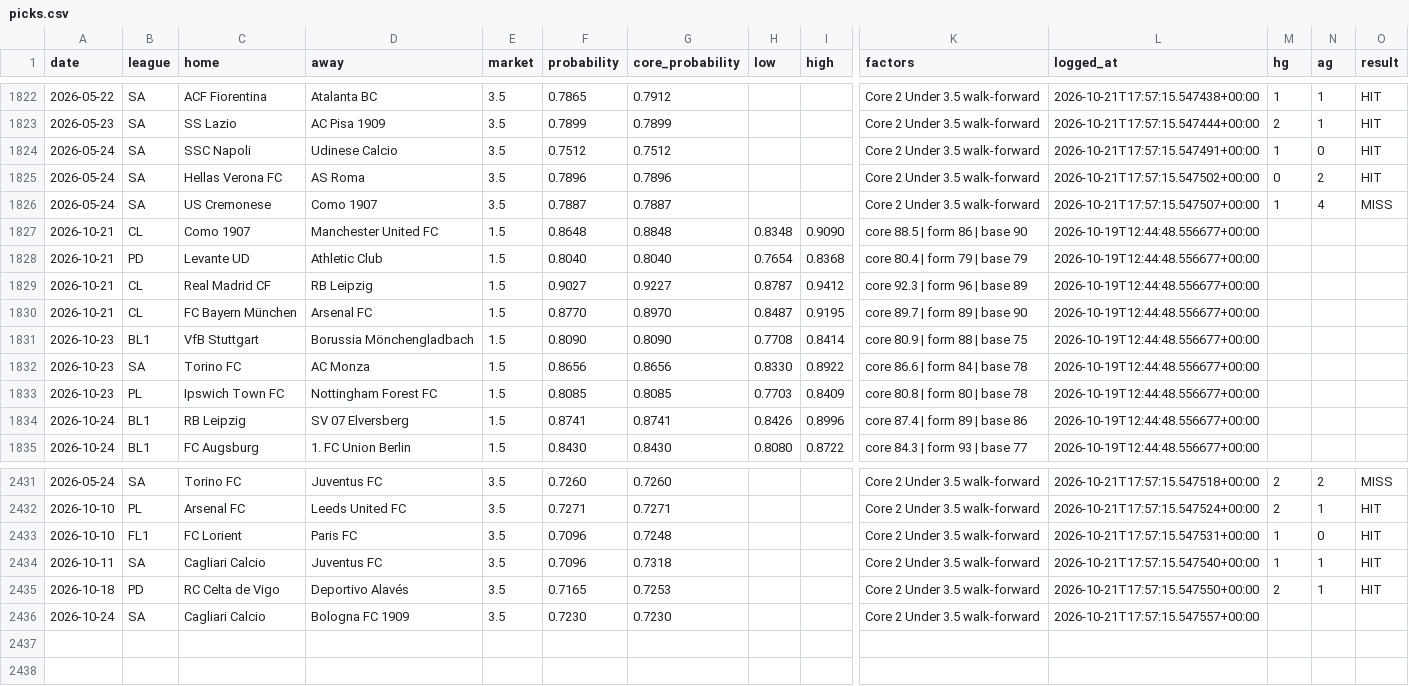
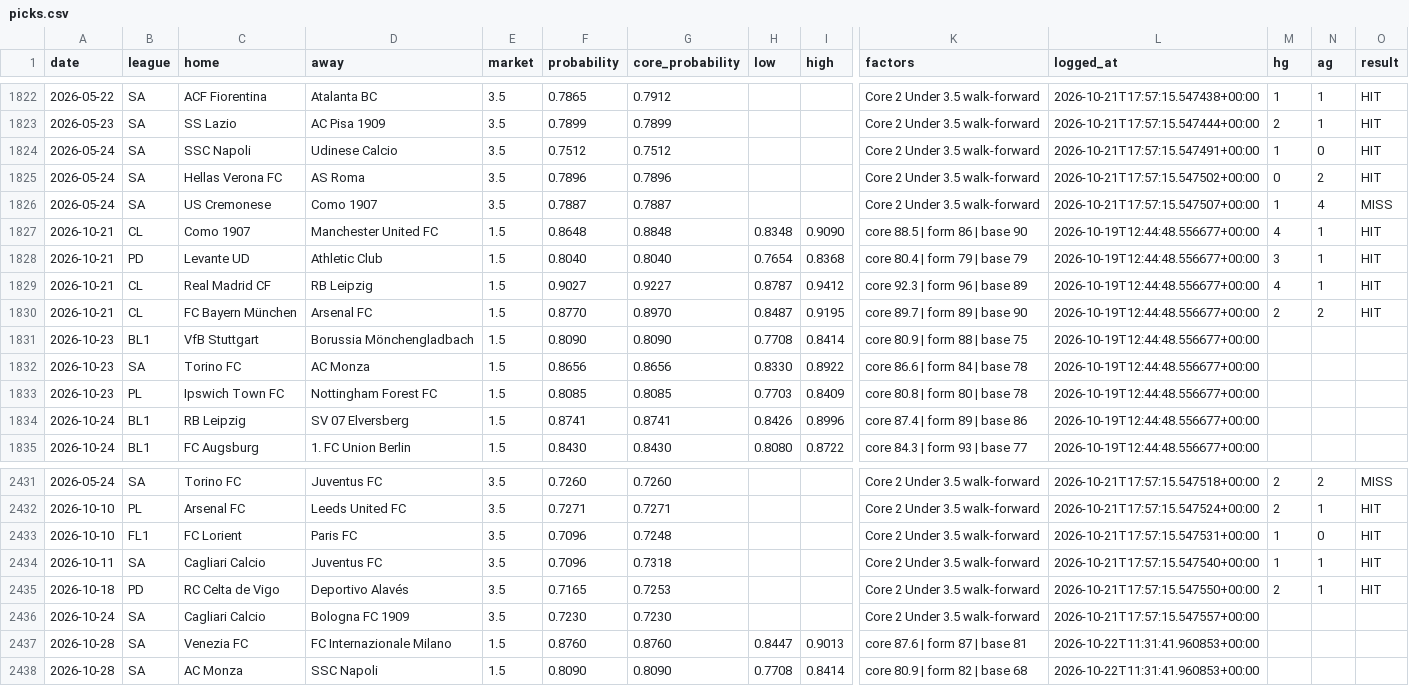
Before and after one commit to AgainBuilds/BARBADOX-MODEL, a CSV file: picks.csv, drawn as a sheet; only a part is shown, gaps mark what is left out; rows hold the shown columns only; the diff names each change by its address in the sheet, - before the commit and + after, or states it on an @@ line.

```diff
--- a/picks.csv
+++ b/picks.csv
-M1827 (hg): (empty)
+M1827 (hg): 4
-N1827:N1829 (ag): (empty)
+N1827:N1829 (ag): 1
-O1827:O1830 (result): (empty)
+O1827:O1830 (result): HIT
-M1828 (hg): (empty)
+M1828 (hg): 3
-M1829 (hg): (empty)
+M1829 (hg): 4
-M1830 (hg): (empty)
+M1830 (hg): 2
-N1830 (ag): (empty)
+N1830 (ag): 2
+row 2437: 2026-10-28 | SA | Venezia FC | FC Internazionale Milano | 1.5 | 0.8760 | 0.8760 | 0.8447 | 0.9013 | core 87.6 | form 87 | base 81 | 2026-10-22T11:31:41.960853+00:00
+row 2438: 2026-10-28 | SA | AC Monza | SSC Napoli | 1.5 | 0.8090 | 0.8090 | 0.7708 | 0.8414 | core 80.9 | form 82 | base 68 | 2026-10-22T11:31:41.960853+00:00
```
Also changed, not shown: context.csv, 1 other file.
